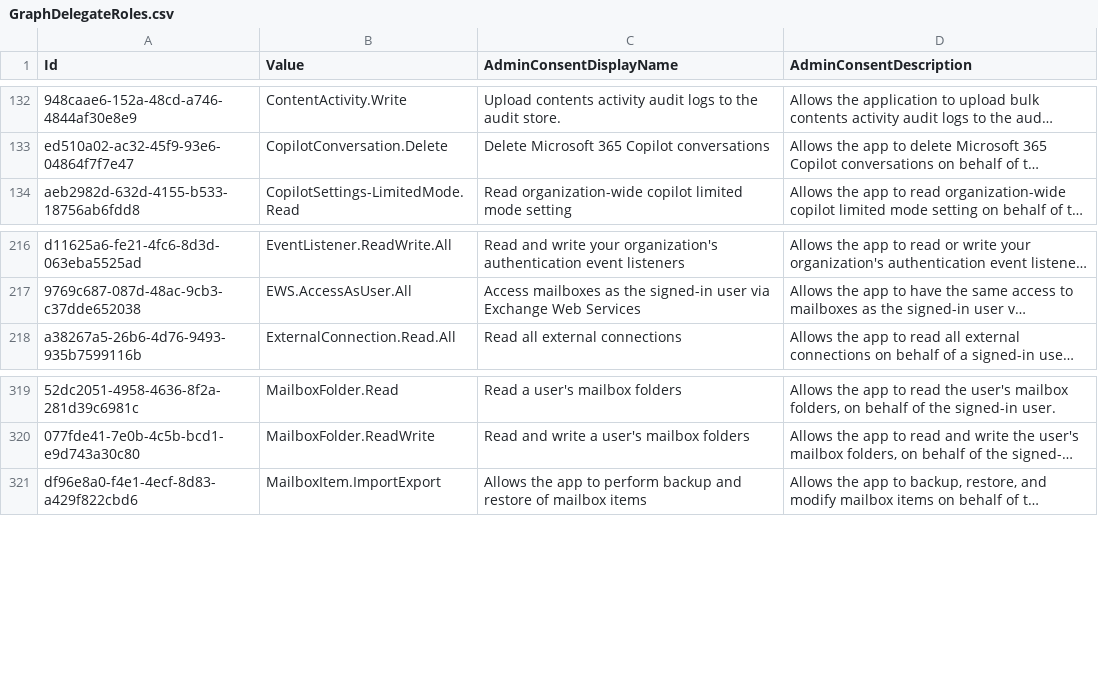
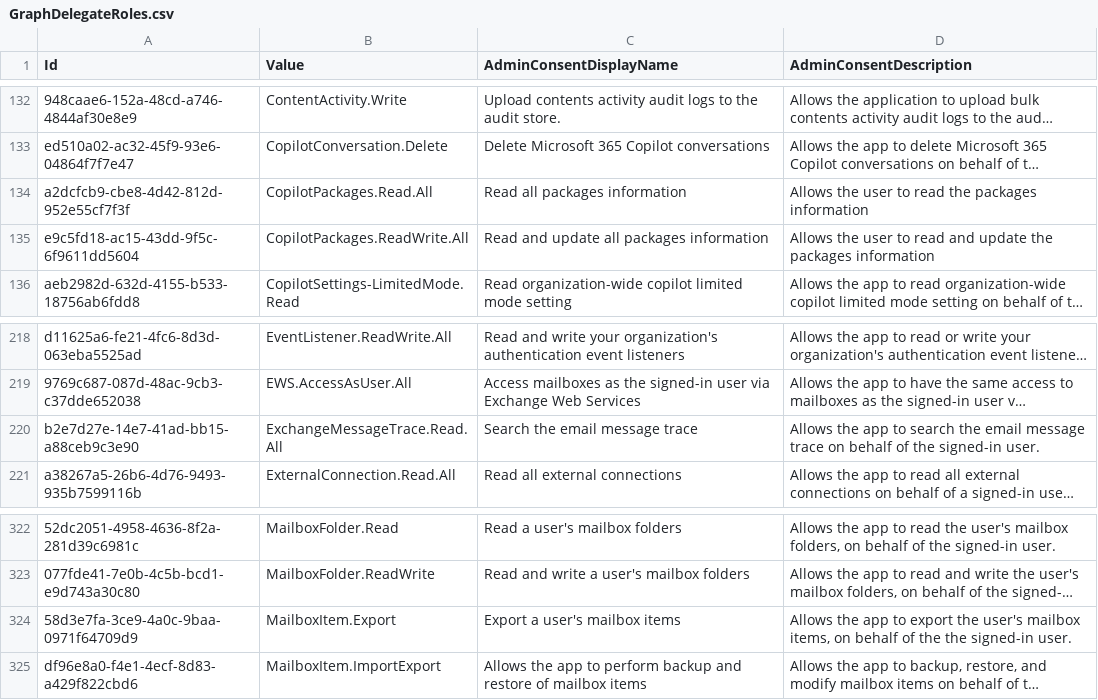
Before and after one commit to Palasito/microsoft-info, a CSV file: _info/GraphDelegateRoles.csv, drawn as a sheet; only a part is shown, gaps mark what is left out; long unchanged cells end in …; the diff names each change by its address in the sheet, - before the commit and + after, or states it on an @@ line.

```diff
--- a/_info/GraphDelegateRoles.csv
+++ b/_info/GraphDelegateRoles.csv
+row 134: a2dcfcb9-cbe8-4d42-812d-952e55cf7f3f | CopilotPackages.Read.All | Read all packages information | Allows the user to read the packages information
+row 135: e9c5fd18-ac15-43dd-9f5c-6f9611dd5604 | CopilotPackages.ReadWrite.All | Read and update all packages information | Allows the user to read and update the packages information
+row 220: b2e7d27e-14e7-41ad-bb15-a88ceb9c3e90 | ExchangeMessageTrace.Read.All | Search the email message trace | Allows the app to search the email message trace on behalf of the signed-in user.
+row 324: 58d3e7fa-3ce9-4a0c-9baa-0971f64709d9 | MailboxItem.Export | Export a user's mailbox items | Allows the app to export the user's mailbox items, on behalf of the the signed-in user.
```
Also changed, not shown: _info/GraphAppRoles.csv, 2 other files.
